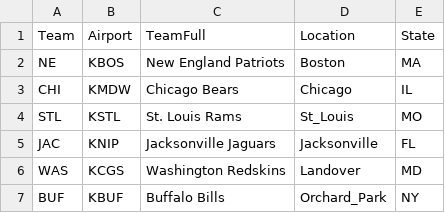
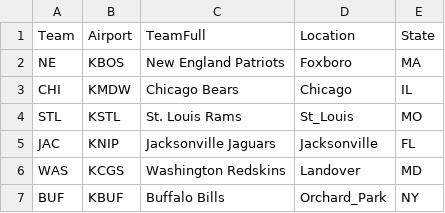
Before and after one commit to KirosG/Capstone, a CSV file: assets/location.csv, drawn as a sheet; only a part is shown.

```diff
--- a/assets/location.csv
+++ b/assets/location.csv
@@ -1,3 +1,3 @@
 Team,Airport,TeamFull,Location,State
-NE,KBOS,New England Patriots,Boston,MA
+NE,KBOS,New England Patriots,Foxboro,MA
 CHI,KMDW,Chicago Bears,Chicago,IL
```
Also changed, not shown: 18 other files.
